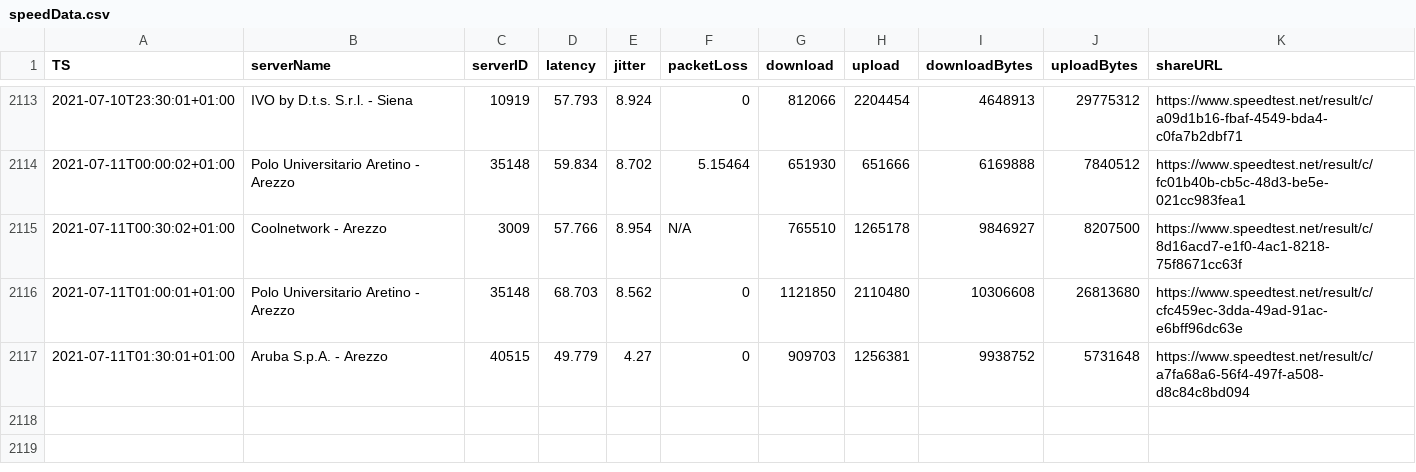
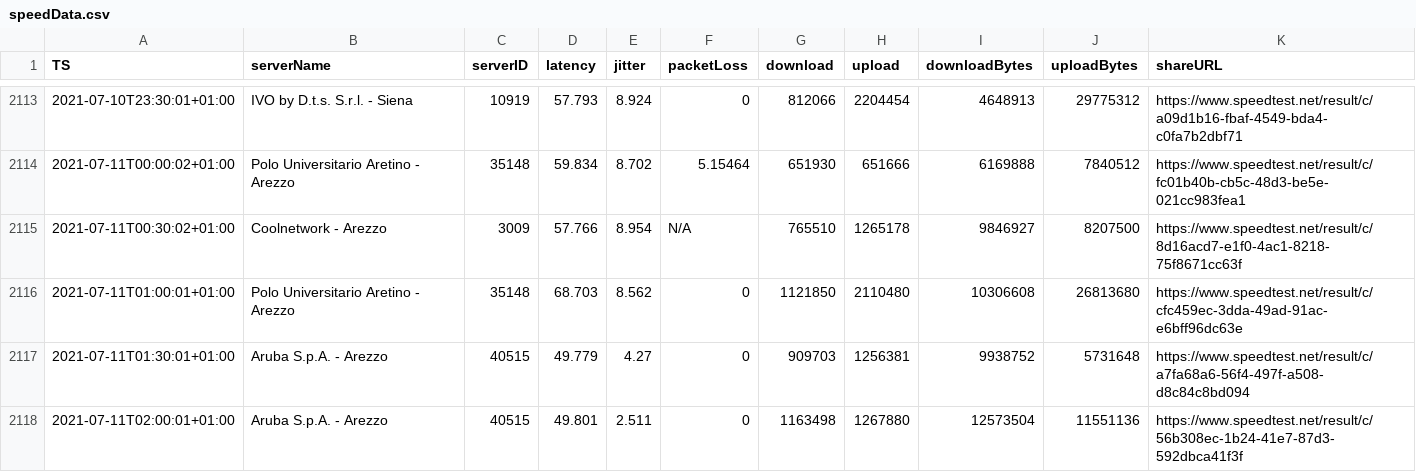
Before and after one commit to mauriziopapini/datalog, a CSV file: speedData.csv, drawn as a sheet; only a part is shown, gaps mark what is left out; the diff names each change by its address in the sheet, - before the commit and + after, or states it on an @@ line.

Commit message:
upd

```diff
--- a/speedData.csv
+++ b/speedData.csv
+row 2118: 2021-07-11T02:00:01+01:00 | Aruba S.p.A. - Arezzo | 40515 | 49.801 | 2.511 | 0 | 1163498 | 1267880 | 12573504 | 11551136 | https://www.speedtest.net/result/c/56b308ec-1b24-41e7-87d3-592dbca41f3f
```
